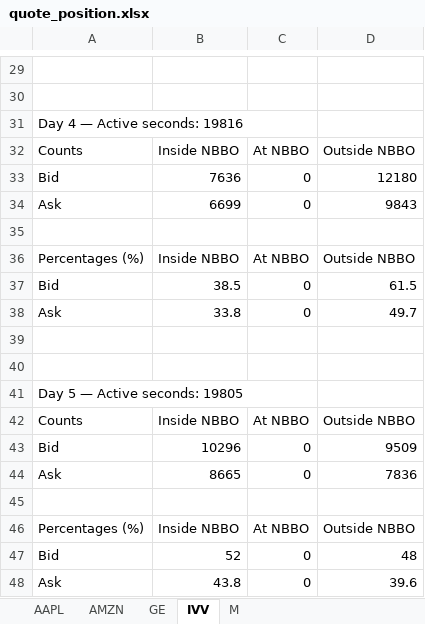
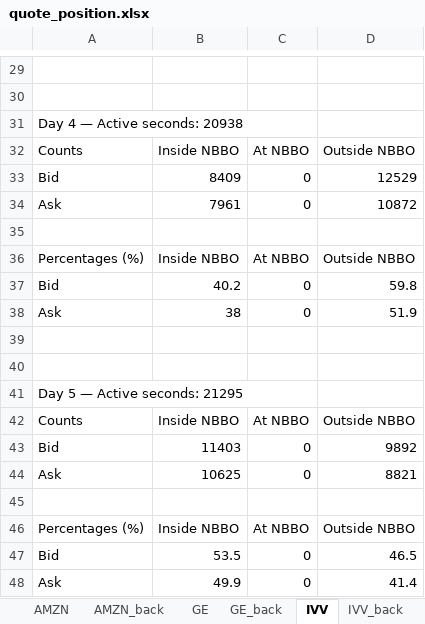
Before and after one commit to SpencerOzgur/Optimal-High-Frequency-Market-Making-With-Robust-Backtesting, an Excel workbook: sheets/quote_position.xlsx, sheet IVV, drawn as a sheet; only a part is shown, gaps mark what is left out; values as stored, in another font and other column widths than the file's, no borders; the diff covers the shown part only; the diff names each change by its address in the sheet, - before the commit and + after, or states it on an @@ line.

```diff
--- a/sheets/quote_position.xlsx (sheet IVV)
+++ b/sheets/quote_position.xlsx (sheet IVV)
+sheet tab: AMZN_back
+sheet tab: GE_back
+sheet tab: IVV_back
-A31: Day 4 — Active seconds: 19816
+A31: Day 4 — Active seconds: 20938
-B33: 7636
+B33: 8409
-D33: 12180
+D33: 12529
-B34: 6699
+B34: 7961
-D34: 9843
+D34: 10872
-B37: 38.5
+B37: 40.2
-D37: 61.5
+D37: 59.8
-B38: 33.8
+B38: 38
-D38: 49.7
+D38: 51.9
-A41: Day 5 — Active seconds: 19805
+A41: Day 5 — Active seconds: 21295
-B43: 10296
+B43: 11403
-D43: 9509
+D43: 9892
-B44: 8665
+B44: 10625
-D44: 7836
+D44: 8821
-B47: 52
+B47: 53.5
-D47: 48
+D47: 46.5
-B48: 43.8
+B48: 49.9
-D48: 39.6
+D48: 41.4
```
Also changed, not shown: 27 edited cells elsewhere in this sheet, sheet AMZN, sheet AAPL, sheet M, sheet GE, other sheet tabs, 27 other files.
